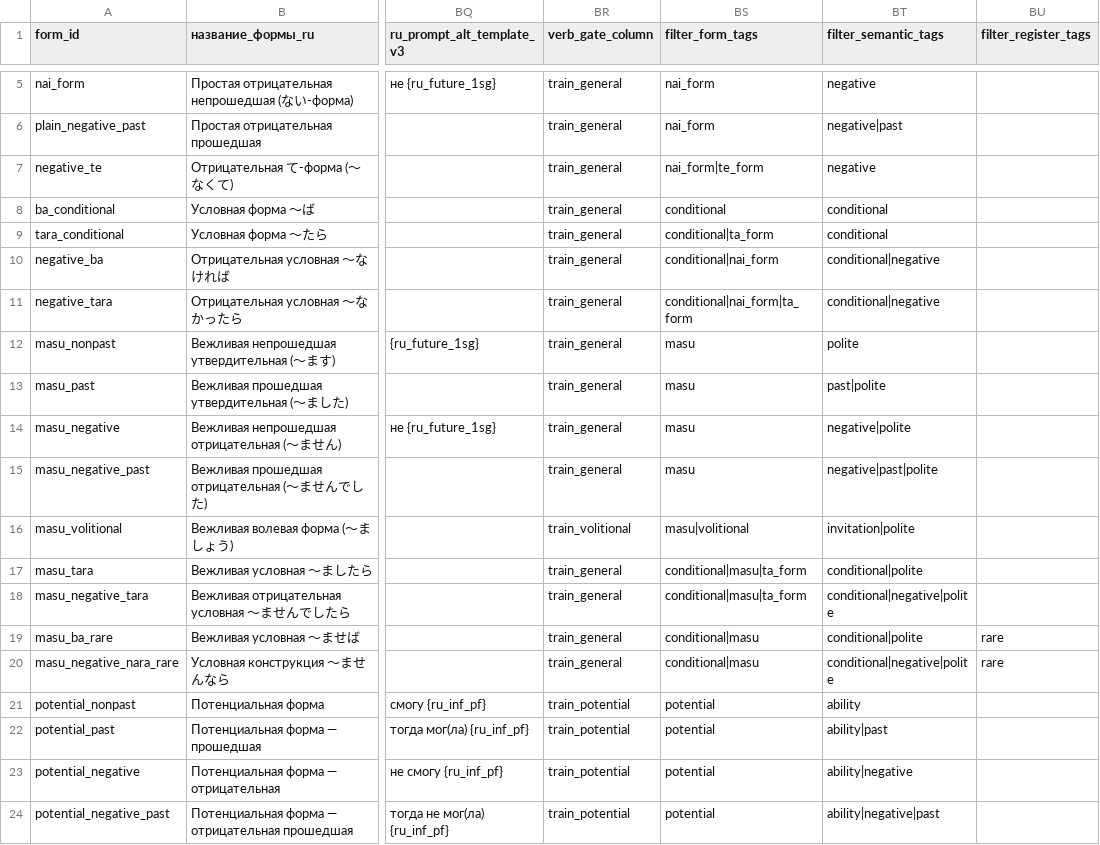
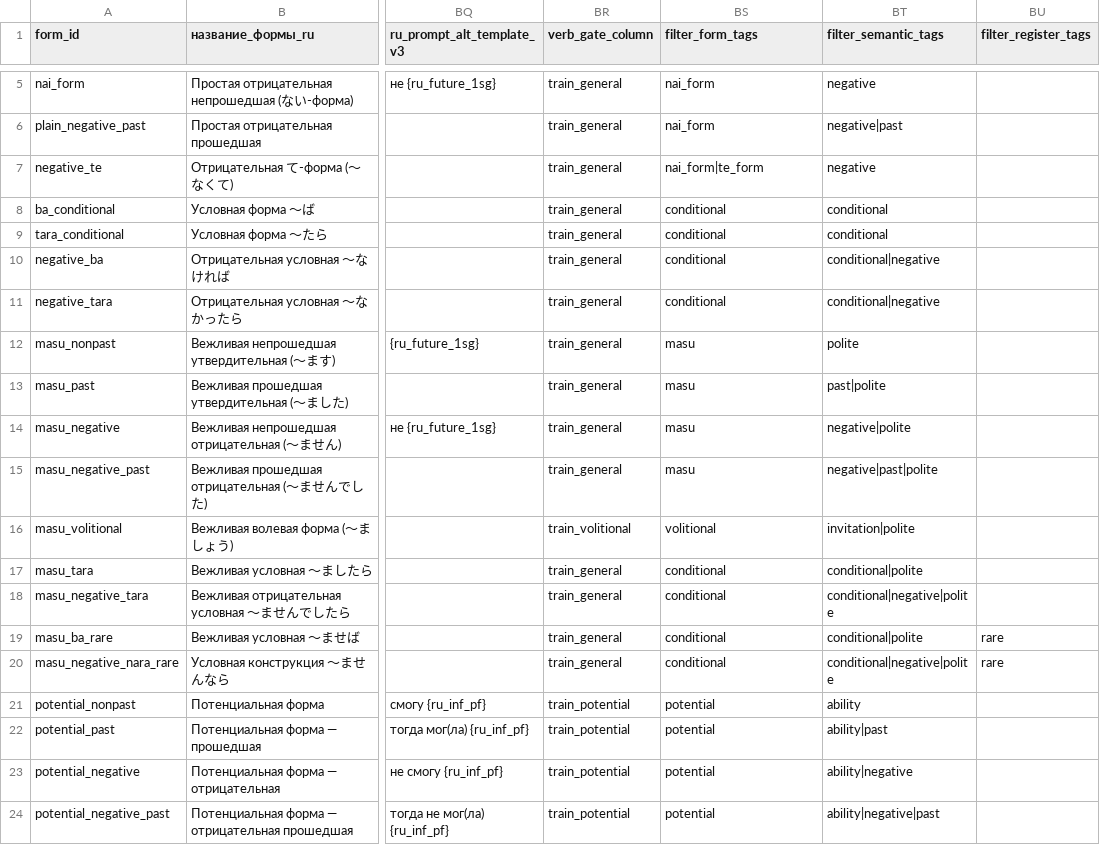
Before and after one commit to mishanemisha/umi, a CSV file: tools/data/verb_conjugation_rules_v3_ru.csv, drawn as a sheet; only a part is shown, gaps mark what is left out; the diff covers the shown part only; the diff names each change by its address in the sheet, - before the commit and + after, or states it on an @@ line.

```diff
--- a/tools/data/verb_conjugation_rules_v3_ru.csv
+++ b/tools/data/verb_conjugation_rules_v3_ru.csv
-BS9 (filter_form_tags): conditional|ta_form
+BS9 (filter_form_tags): conditional
-BS10 (filter_form_tags): conditional|nai_form
+BS10 (filter_form_tags): conditional
-BS11 (filter_form_tags): conditional|nai_form|ta_form
+BS11 (filter_form_tags): conditional
-BS16 (filter_form_tags): masu|volitional
+BS16 (filter_form_tags): volitional
-BS17:BS18 (filter_form_tags): conditional|masu|ta_form
+BS17:BS18 (filter_form_tags): conditional
-BS19:BS20 (filter_form_tags): conditional|masu
+BS19:BS20 (filter_form_tags): conditional
```
Also changed, not shown: 49 edited cells elsewhere in this file, tools/data/verb_exercise_filters_v3_ru.csv, 1 other file.
